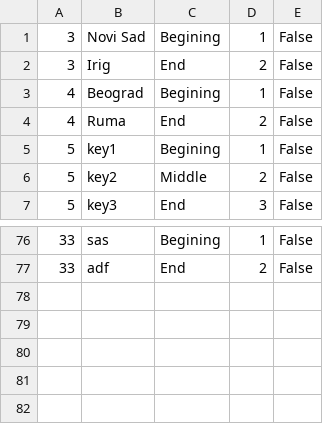
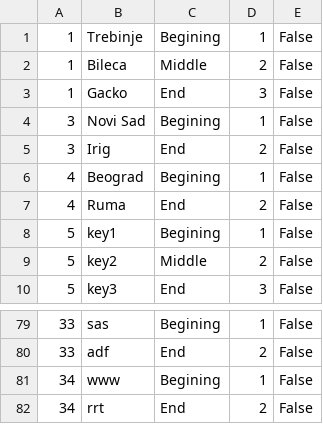
Before and after one commit to marija-djurdjevic/Booking, a CSV file: Resources/Data/keyPoints.csv, drawn as a sheet; only a part is shown, gaps mark what is left out.

```diff
--- a/Resources/Data/keyPoints.csv
+++ b/Resources/Data/keyPoints.csv
@@ -1 +1,4 @@
+1|Trebinje|Begining|1|False
+1|Bileca|Middle|2|False
+1|Gacko|End|3|False
 3|Novi Sad|Begining|1|False
@@ -77 +80,3 @@
 33|adf|End|2|False
+34|www|Begining|1|False
+34|rrt|End|2|False
```
Also changed, not shown: Resources/Data/livetour.csv, Resources/Data/tours.csv, 30 other files.
